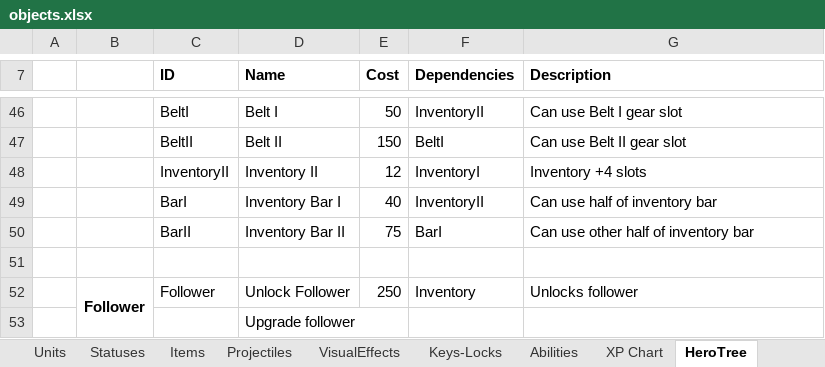
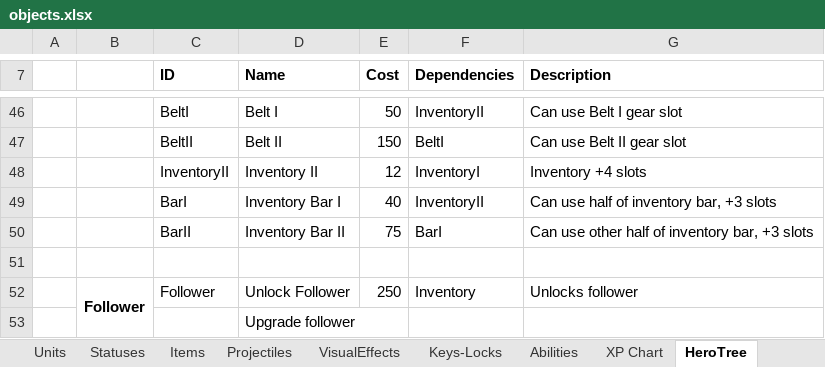
Before and after one commit to dgray001/LNZ, an Excel workbook: objects.xlsx, sheet HeroTree, drawn as a sheet; only a part is shown, gaps mark what is left out; values as stored, in another font and other column widths than the file's, no borders; the diff names each change by its address in the sheet, - before the commit and + after, or states it on an @@ line.

Commit message:
v0.6.7r: InventoryBar displays weapon

```diff
--- a/objects.xlsx (sheet HeroTree)
+++ b/objects.xlsx (sheet HeroTree)
-G49 (Description): Can use half of inventory bar
+G49 (Description): Can use half of inventory bar, +3 slots
-G50 (Description): Can use other half of inventory bar
+G50 (Description): Can use other half of inventory bar, +3 slots
```
Also changed, not shown: 3 other files.
